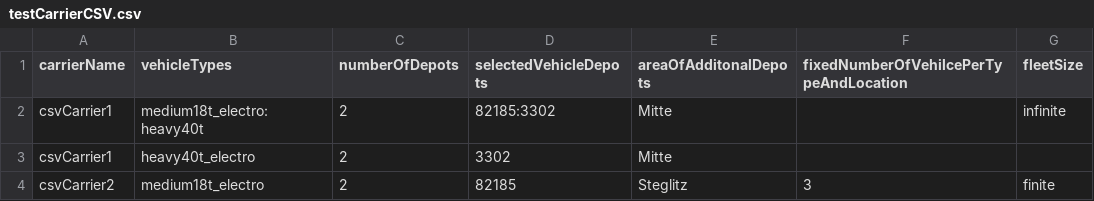
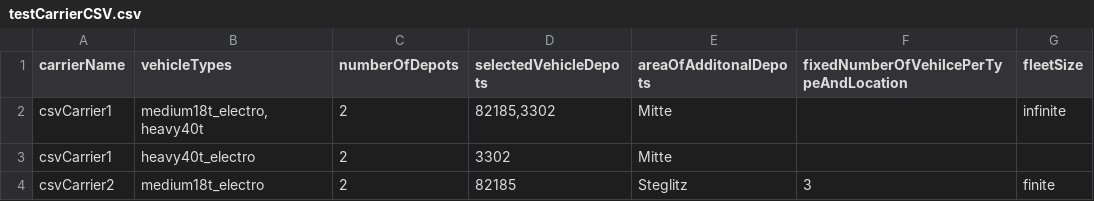
Before and after one commit to miloshkinov/zeroCUTS, a CSV file: scenarios/demandGeneration/testInput/testCarrierCSV.csv, drawn as a sheet; only a part is shown; the diff names each change by its address in the sheet, - before the commit and + after, or states it on an @@ line.

```diff
--- a/scenarios/demandGeneration/testInput/testCarrierCSV.csv
+++ b/scenarios/demandGeneration/testInput/testCarrierCSV.csv
-B2 (vehicleTypes): medium18t_electro:heavy40t
+B2 (vehicleTypes): medium18t_electro,heavy40t
-D2 (selectedVehicleDepots): 82185:3302
+D2 (selectedVehicleDepots): 82185,3302
```
Also changed, not shown: 1 other file.
